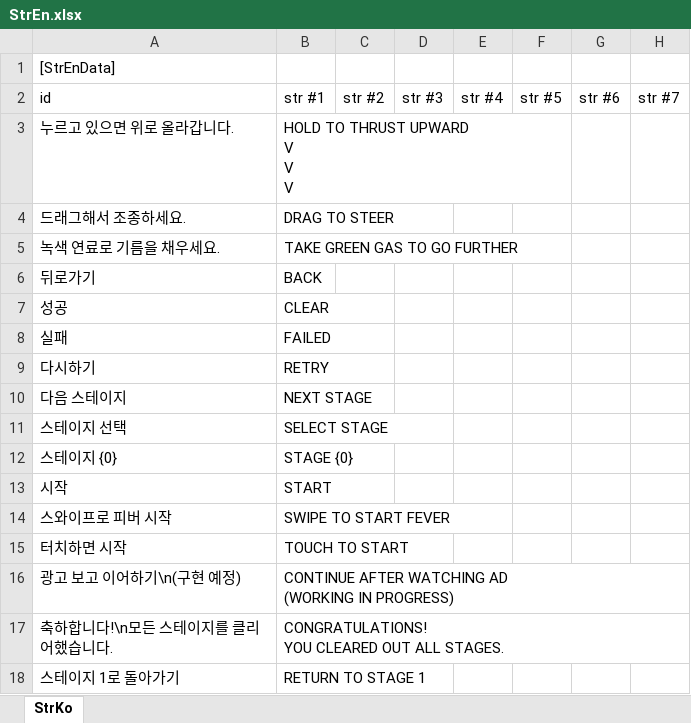
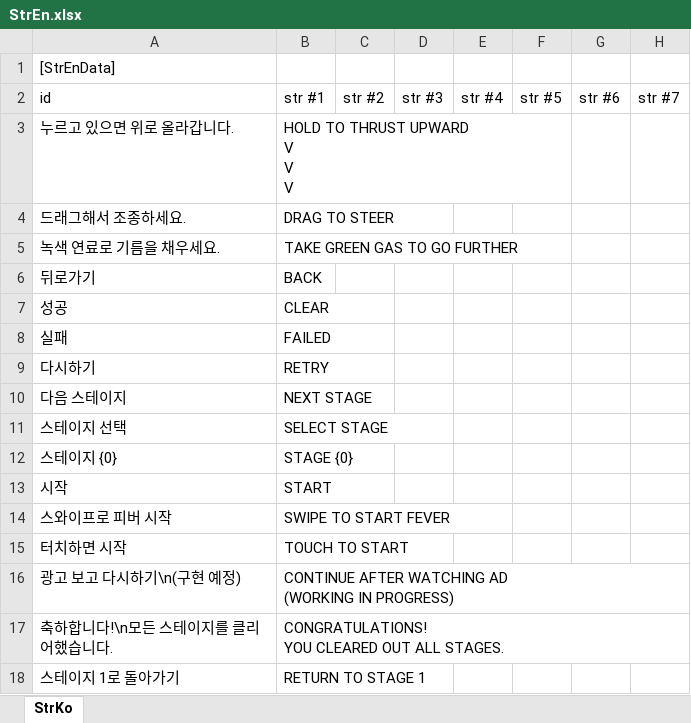
Before and after one commit to gasbank/unity-balloon, an Excel workbook: Data/StrEn.xlsx, sheet StrKo, drawn as a sheet; values as stored, in another font and other column widths than the file's, no borders; the diff names each change by its address in the sheet, - before the commit and + after, or states it on an @@ line.

Commit message:
광고 보고 이어하기 -> 광고 보고 다시하기

```diff
--- a/Data/StrEn.xlsx (sheet StrKo)
+++ b/Data/StrEn.xlsx (sheet StrKo)
-A16: 광고 보고 이어하기\n(구현 예정)
+A16: 광고 보고 다시하기\n(구현 예정)
```
Also changed, not shown: Data/StrKo.xlsx, 2 other files.
